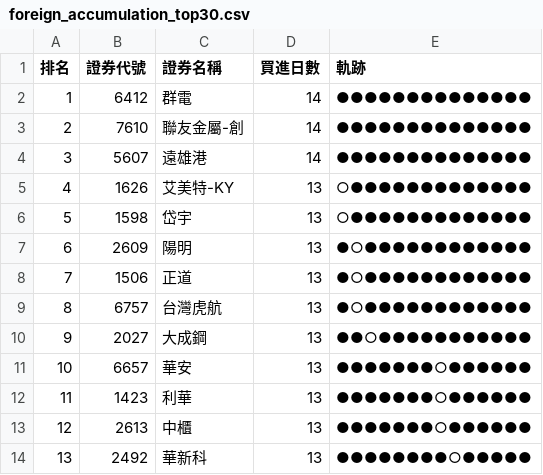
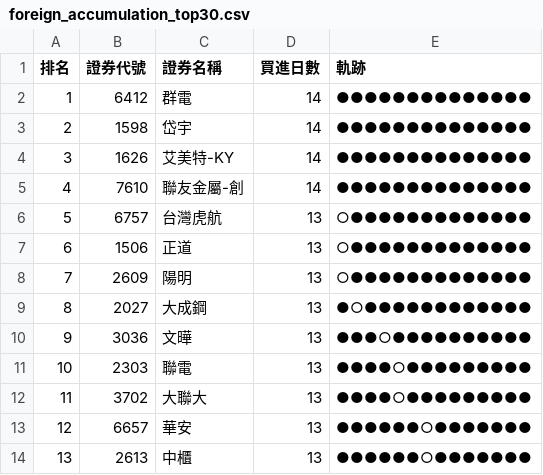
Before and after one commit to SongChiChuang/tw-stock-flow, a CSV file: reports/accumulation/foreign_accumulation_top30.csv, drawn as a sheet; only a part is shown; the diff covers the shown part only.

```diff
--- a/reports/accumulation/foreign_accumulation_top30.csv
+++ b/reports/accumulation/foreign_accumulation_top30.csv
@@ -2,13 +2,13 @@
 1,6412,群電,14,●●●●●●●●●●●●●●
-2,7610,聯友金屬-創,14,●●●●●●●●●●●●●●
-3,5607,遠雄港,14,●●●●●●●●●●●●●●
-4,1626,艾美特-KY,13,○●●●●●●●●●●●●●
-5,1598,岱宇,13,○●●●●●●●●●●●●●
-6,2609,陽明,13,●○●●●●●●●●●●●●
-7,1506,正道,13,●○●●●●●●●●●●●●
-8,6757,台灣虎航,13,●○●●●●●●●●●●●●
-9,2027,大成鋼,13,●●○●●●●●●●●●●●
-10,6657,華安,13,●●●●●●●○●●●●●●
-11,1423,利華,13,●●●●●●●○●●●●●●
-12,2613,中櫃,13,●●●●●●●○●●●●●●
-13,2492,華新科,13,●●●●●●●●○●●●●●
+2,1598,岱宇,14,●●●●●●●●●●●●●●
+3,1626,艾美特-KY,14,●●●●●●●●●●●●●●
+4,7610,聯友金屬-創,14,●●●●●●●●●●●●●●
+5,6757,台灣虎航,13,○●●●●●●●●●●●●●
+6,1506,正道,13,○●●●●●●●●●●●●●
+7,2609,陽明,13,○●●●●●●●●●●●●●
+8,2027,大成鋼,13,●○●●●●●●●●●●●●
+9,3036,文曄,13,●●●○●●●●●●●●●●
+10,2303,聯電,13,●●●●○●●●●●●●●●
+11,3702,大聯大,13,●●●●○●●●●●●●●●
+12,6657,華安,13,●●●●●●○●●●●●●●
+13,2613,中櫃,13,●●●●●●○●●●●●●●
```
Also changed, not shown: 57 edited cells elsewhere in this file, reports/streak/foreign_streak_top30.csv, 6 other files.
